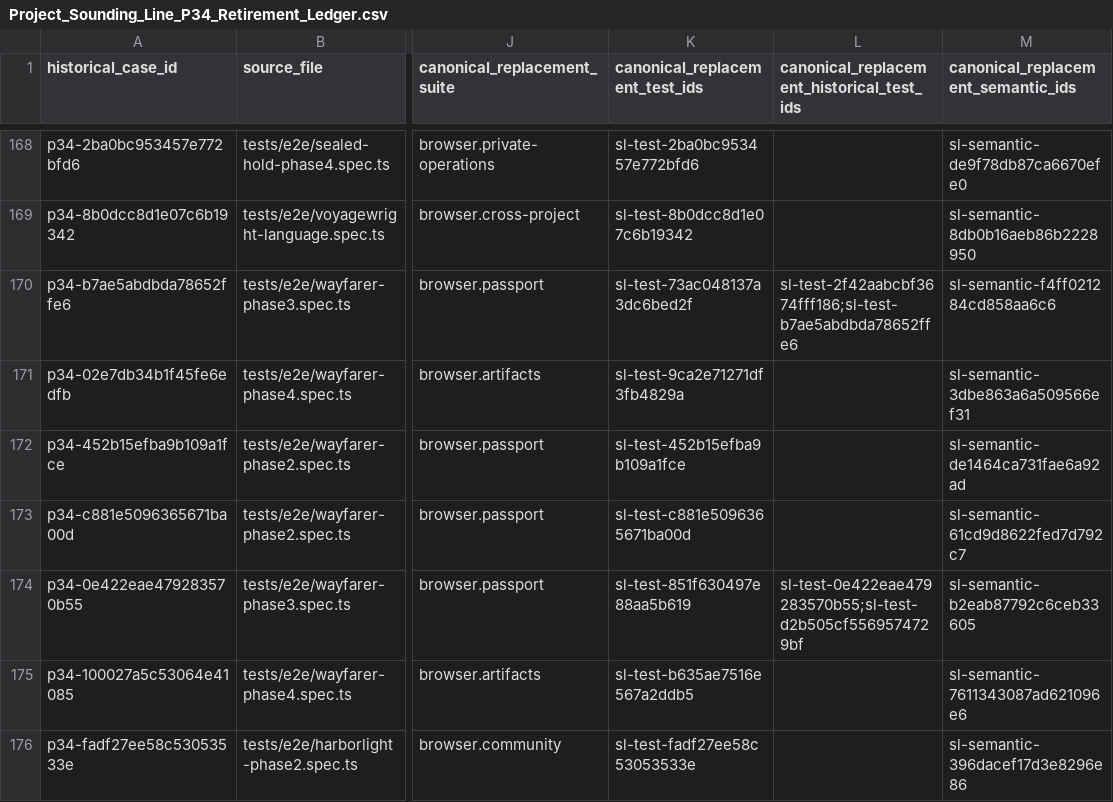
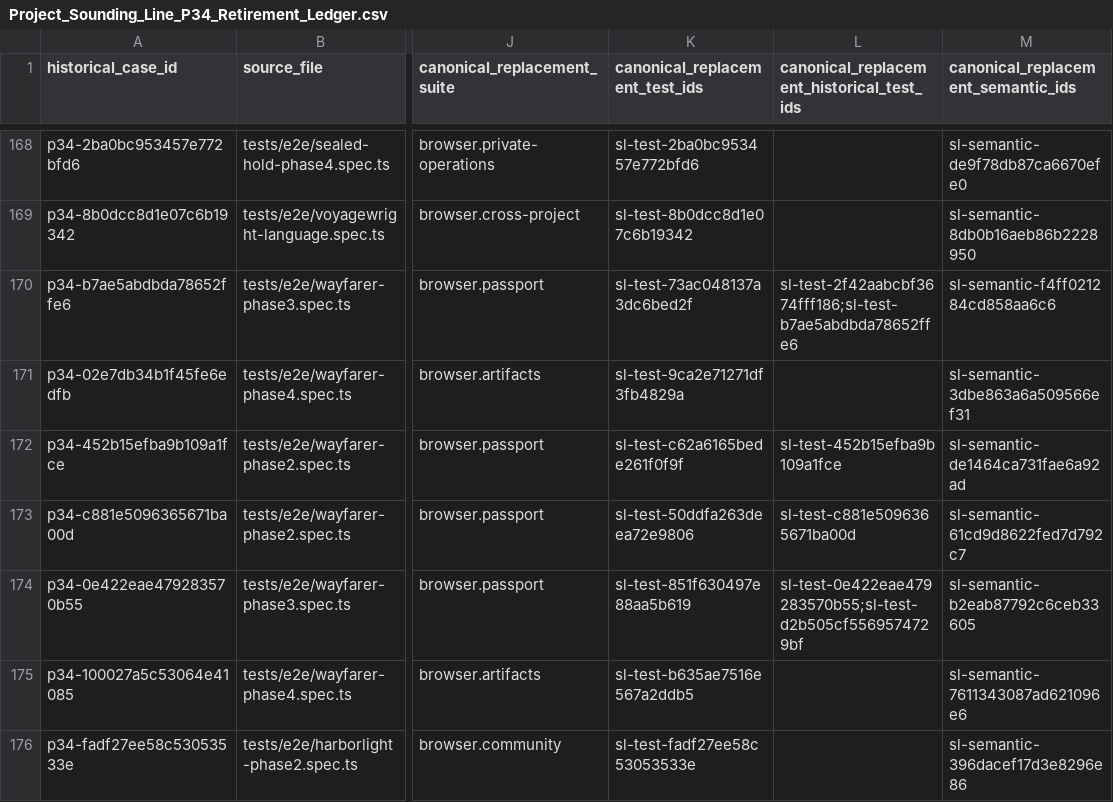
Before and after one commit to Kgray44/treasurehuntSoT, a CSV file: Development_Docs/Programs/Sounding_Line/Project_Sounding_Line_P34_Retirement_Ledger.csv, drawn as a sheet; only a part is shown, gaps mark what is left out; the diff names each change by its address in the sheet, - before the commit and + after, or states it on an @@ line.

```diff
--- a/Development_Docs/Programs/Sounding_Line/Project_Sounding_Line_P34_Retirement_Ledger.csv
+++ b/Development_Docs/Programs/Sounding_Line/Project_Sounding_Line_P34_Retirement_Ledger.csv
-K172 (canonical_replacement_test_ids): sl-test-452b15efba9b109a1fce
+K172 (canonical_replacement_test_ids): sl-test-c62a6165bede261f0f9f
-L172: (empty)
+L172: sl-test-452b15efba9b109a1fce
-K173 (canonical_replacement_test_ids): sl-test-c881e5096365671ba00d
+K173 (canonical_replacement_test_ids): sl-test-50ddfa263deea72e9806
-L173: (empty)
+L173: sl-test-c881e5096365671ba00d
```
Also changed, not shown: Development_Docs/Programs/Sounding_Line/Project_Sounding_Line_P34_Semantic_Retirement_Ledger.csv, 2 other files.
